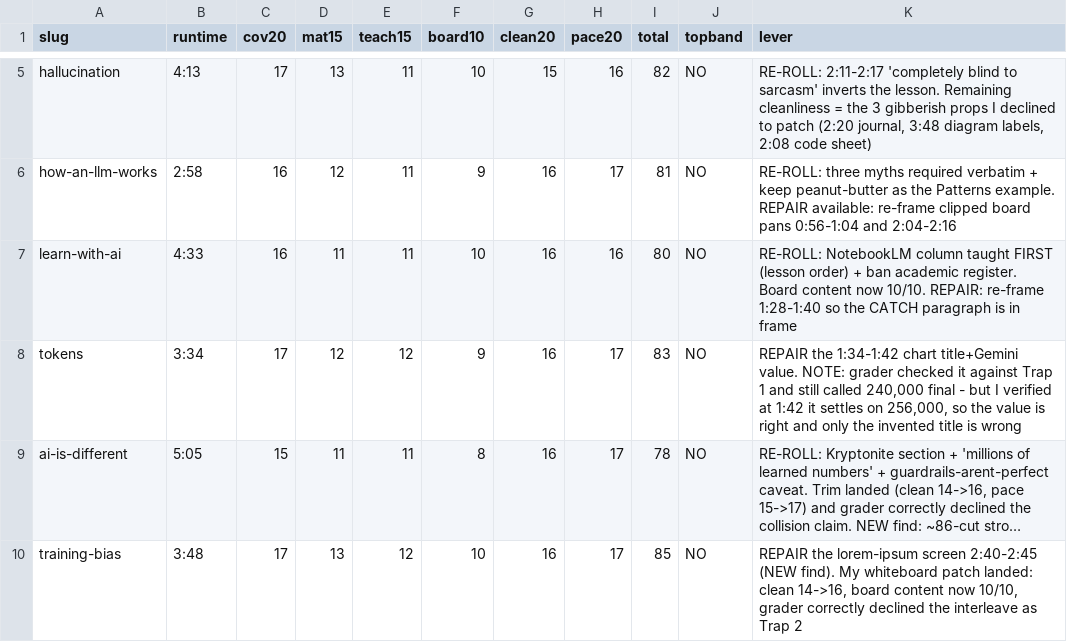
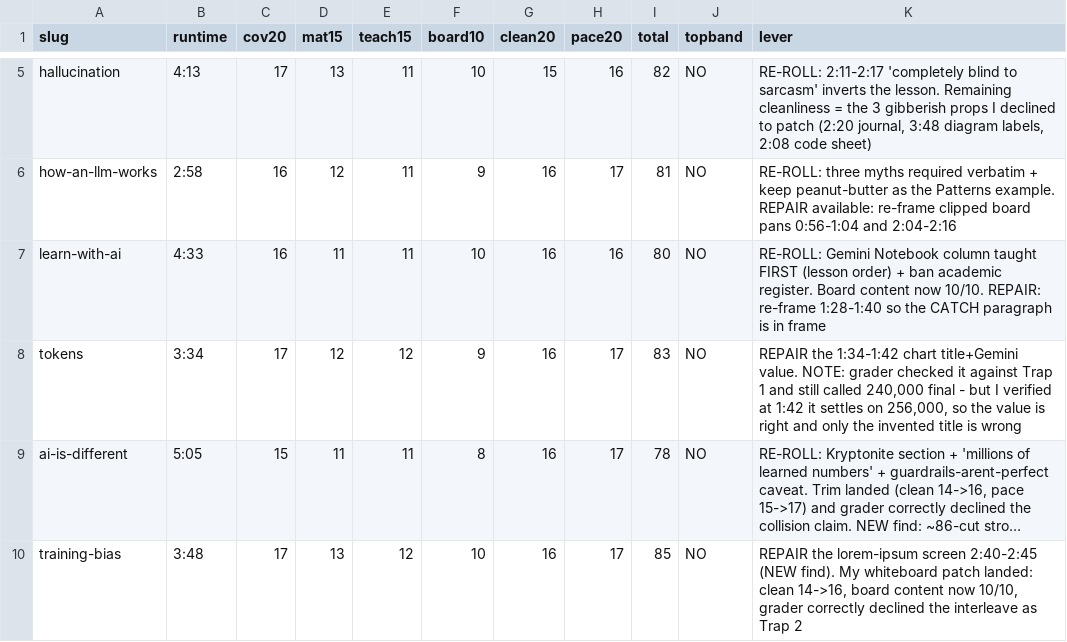
Before and after one commit to DavidJHonda/AI-Training, a CSV file: scripts/video/r3-grades-regrade2-2026-07-25.csv, drawn as a sheet; only a part is shown, gaps mark what is left out; long unchanged cells end in ….

```diff
--- a/scripts/video/r3-grades-regrade2-2026-07-25.csv
+++ b/scripts/video/r3-grades-regrade2-2026-07-25.csv
@@ -6,3 +6,3 @@ hallucination,4:13,17,13,11,10,15,16,82,NO,"RE-ROLL: 2:11-2:17 'completely blind
 how-an-llm-works,2:58,16,12,11,9,16,17,81,NO,"RE-ROLL: three myths required verbatim + keep peanut-butter as the Patterns example. REPAIR available: re-frame clipped board pans 0:56-1:04 and 2:04-2:16"
-learn-with-ai,4:33,16,11,11,10,16,16,80,NO,"RE-ROLL: NotebookLM column taught FIRST (lesson order) + ban academic register. Board content now 10/10. REPAIR: re-frame 1:28-1:40 so the CATCH paragraph is in frame"
+learn-with-ai,4:33,16,11,11,10,16,16,80,NO,"RE-ROLL: Gemini Notebook column taught FIRST (lesson order) + ban academic register. Board content now 10/10. REPAIR: re-frame 1:28-1:40 so the CATCH paragraph is in frame"
 tokens,3:34,17,12,12,9,16,17,83,NO,"REPAIR the 1:34-1:42 chart title+Gemini value. NOTE: grader checked it against Trap 1 and still called 240,000 final - but I verified at 1:42 it settles on 256,000, so the value is right and only the invented title is wrong"
```
Also changed, not shown: 24 other files.
